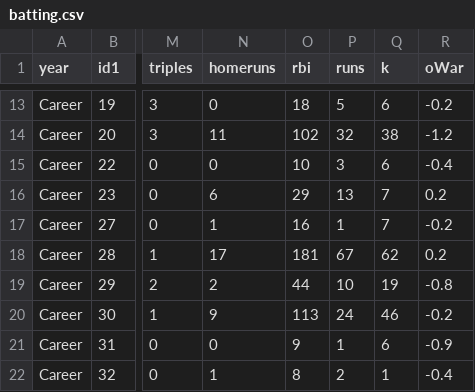
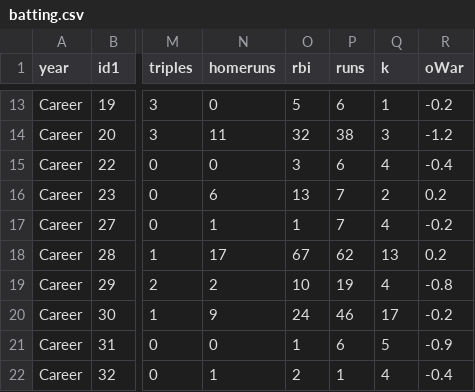
Before and after one commit to stevenpfaff/Dew-Cup-FrontEnd, a CSV file: public/Minibats/batting.csv, drawn as a sheet; only a part is shown, gaps mark what is left out; the diff covers the shown part only; the diff names each change by its address in the sheet, - before the commit and + after, or states it on an @@ line.

```diff
--- a/public/Minibats/batting.csv
+++ b/public/Minibats/batting.csv
-O13 (rbi): 18
+O13 (rbi): 5
-P13 (runs): 5
+P13 (runs): 6
-Q13 (k): 6
+Q13 (k): 1
-O14 (rbi): 102
+O14 (rbi): 32
-P14 (runs): 32
+P14 (runs): 38
-Q14 (k): 38
+Q14 (k): 3
-O15 (rbi): 10
+O15 (rbi): 3
-P15 (runs): 3
+P15 (runs): 6
-Q15 (k): 6
+Q15 (k): 4
-O16 (rbi): 29
+O16 (rbi): 13
-P16 (runs): 13
+P16 (runs): 7
-Q16 (k): 7
+Q16 (k): 2
-O17 (rbi): 16
+O17 (rbi): 1
-P17 (runs): 1
+P17 (runs): 7
-Q17 (k): 7
+Q17 (k): 4
-O18 (rbi): 181
+O18 (rbi): 67
-P18 (runs): 67
+P18 (runs): 62
-Q18 (k): 62
+Q18 (k): 13
-O19 (rbi): 44
+O19 (rbi): 10
-P19 (runs): 10
+P19 (runs): 19
-Q19 (k): 19
+Q19 (k): 4
-O20 (rbi): 113
+O20 (rbi): 24
-P20 (runs): 24
+P20 (runs): 46
-Q20 (k): 46
+Q20 (k): 17
-O21 (rbi): 9
+O21 (rbi): 1
-P21 (runs): 1
+P21 (runs): 6
-Q21 (k): 6
+Q21 (k): 5
-O22 (rbi): 8
+O22 (rbi): 2
-P22 (runs): 2
+P22 (runs): 1
-Q22 (k): 1
+Q22 (k): 4
```
Also changed, not shown: 100 edited cells elsewhere in this file.
